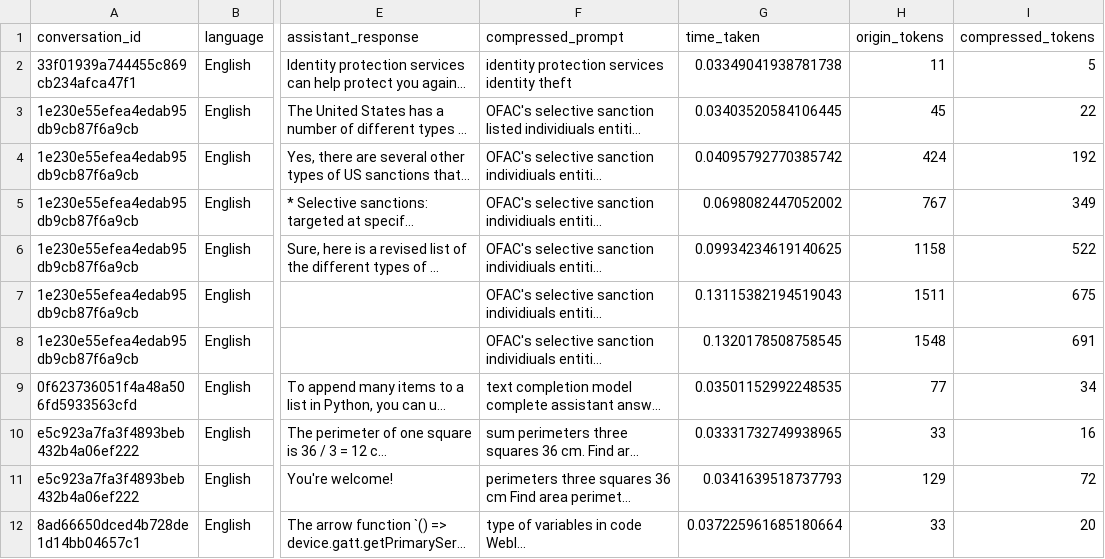
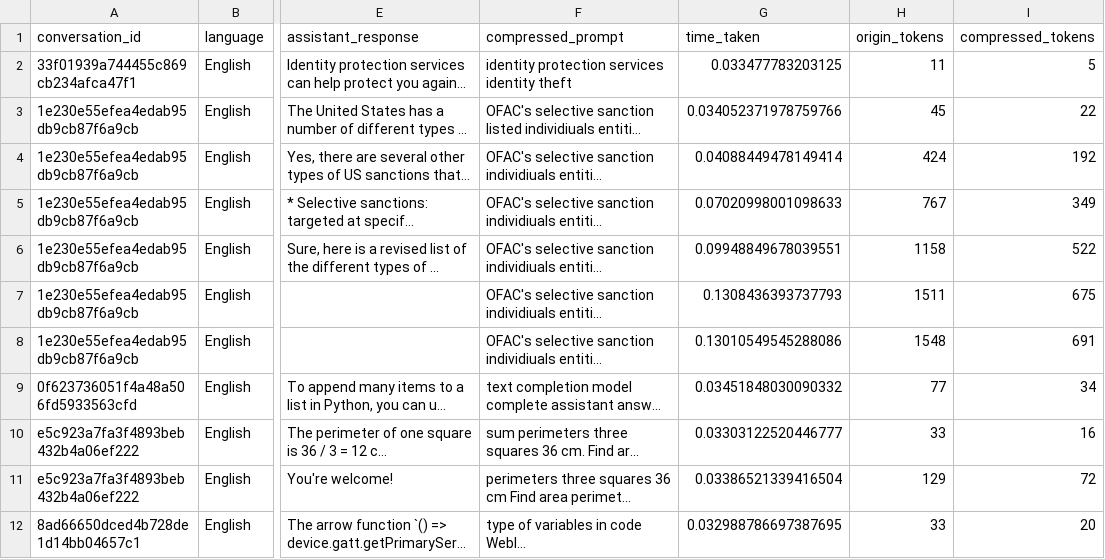
Before and after one commit to subhendukhatuya/LLMLingua, a CSV file: lmsys_data/sample_processed_lmsys_data.csv, drawn as a sheet; only a part is shown, gaps mark what is left out; long unchanged cells end in …; the diff names each change by its address in the sheet, - before the commit and + after, or states it on an @@ line.

Commit message:
full dataset pushed to huggingface hub

```diff
--- a/lmsys_data/sample_processed_lmsys_data.csv
+++ b/lmsys_data/sample_processed_lmsys_data.csv
-G2 (time_taken): 0.03349041938781738
+G2 (time_taken): 0.033477783203125
-G3 (time_taken): 0.03403520584106445
+G3 (time_taken): 0.034052371978759766
-G4 (time_taken): 0.04095792770385742
+G4 (time_taken): 0.04088449478149414
-G5 (time_taken): 0.0698082447052002
+G5 (time_taken): 0.07020998001098633
-G6 (time_taken): 0.09934234619140625
+G6 (time_taken): 0.09948849678039551
-G7 (time_taken): 0.13115382194519043
+G7 (time_taken): 0.1308436393737793
-G8 (time_taken): 0.1320178508758545
+G8 (time_taken): 0.13010549545288086
-G9 (time_taken): 0.03501152992248535
+G9 (time_taken): 0.03451848030090332
-G10 (time_taken): 0.03331732749938965
+G10 (time_taken): 0.03303122520446777
-G11 (time_taken): 0.0341639518737793
+G11 (time_taken): 0.03386521339416504
-G12 (time_taken): 0.037225961685180664
+G12 (time_taken): 0.032988786697387695
```
